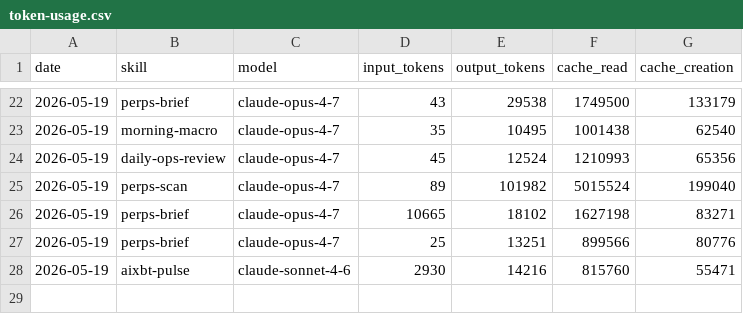
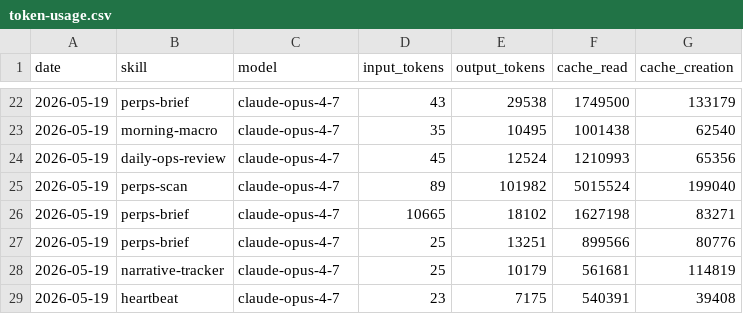
Before and after one commit to aeonfun/aeon, a CSV file: memory/token-usage.csv, drawn as a sheet; only a part is shown, gaps mark what is left out.

Commit message:
chore(heartbeat): auto-commit 2026-05-19

```diff
--- a/memory/token-usage.csv
+++ b/memory/token-usage.csv
@@ -27,2 +27,3 @@ date,skill,model,input_tokens,output_tokens,cache_read,cache_creation
 2026-05-19,perps-brief,claude-opus-4-7,25,13251,899566,80776
-2026-05-19,aixbt-pulse,claude-sonnet-4-6,2930,14216,815760,55471
+2026-05-19,narrative-tracker,claude-opus-4-7,25,10179,561681,114819
+2026-05-19,heartbeat,claude-opus-4-7,23,7175,540391,39408
```
Also changed, not shown: 3 other files.
